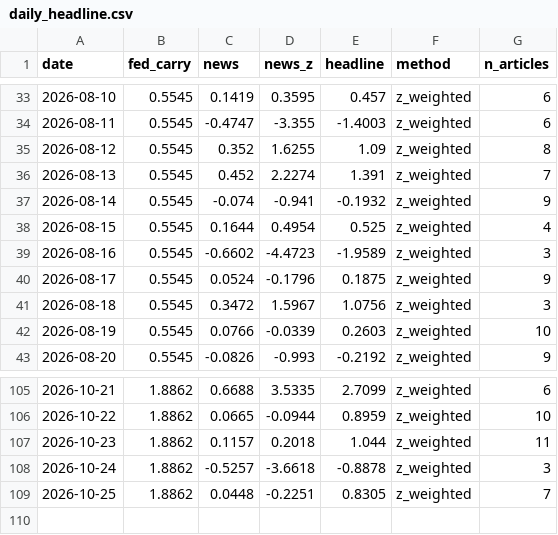
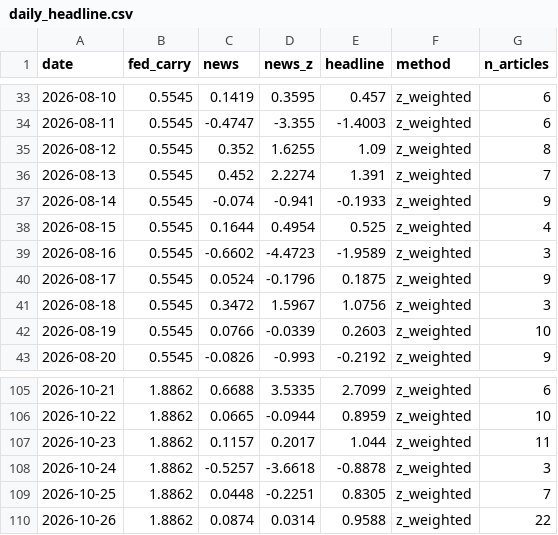
Before and after one commit to 2026-AICP/fomc-sentiment-agents, a CSV file: outputs/daily_headline.csv, drawn as a sheet; only a part is shown, gaps mark what is left out.

```diff
--- a/outputs/daily_headline.csv
+++ b/outputs/daily_headline.csv
@@ -36,3 +36,3 @@ date,fed_carry,news,news_z,headline,method,n_articles
 2026-08-13,0.5545,0.452,2.2274,1.391,z_weighted,7
-2026-08-14,0.5545,-0.074,-0.941,-0.1932,z_weighted,9
+2026-08-14,0.5545,-0.074,-0.941,-0.1933,z_weighted,9
 2026-08-15,0.5545,0.1644,0.4954,0.525,z_weighted,4
@@ -106,4 +106,5 @@ date,fed_carry,news,news_z,headline,method,n_articles
 2026-10-22,1.8862,0.0665,-0.0944,0.8959,z_weighted,10
-2026-10-23,1.8862,0.1157,0.2018,1.044,z_weighted,11
+2026-10-23,1.8862,0.1157,0.2017,1.044,z_weighted,11
 2026-10-24,1.8862,-0.5257,-3.6618,-0.8878,z_weighted,3
 2026-10-25,1.8862,0.0448,-0.2251,0.8305,z_weighted,7
+2026-10-26,1.8862,0.0874,0.0314,0.9588,z_weighted,22
```
Also changed, not shown: outputs/daily_signals.csv, outputs/news_index_live.csv, 11 other files.
